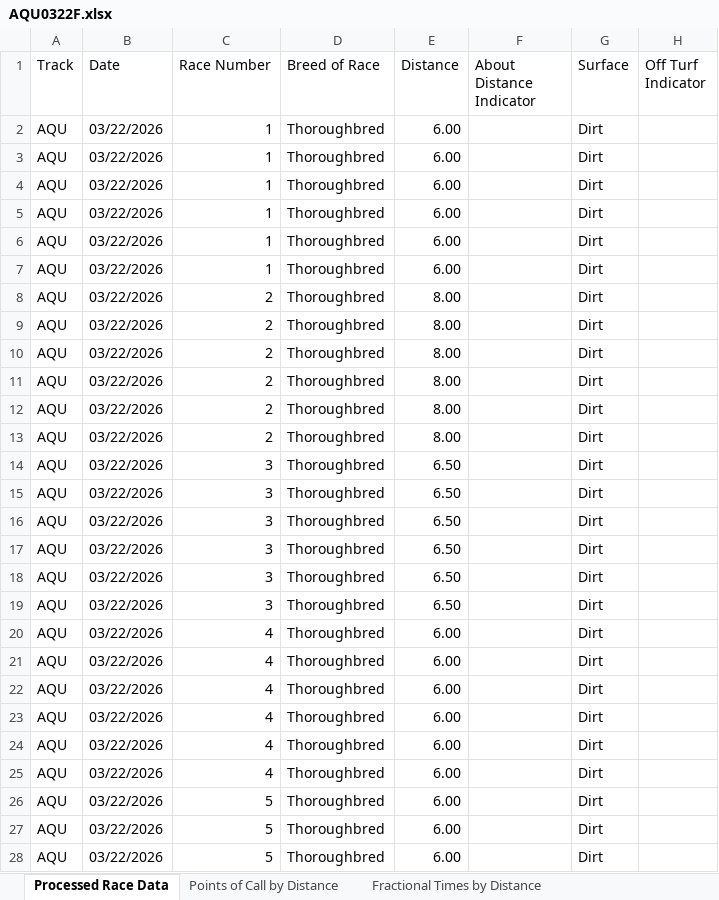
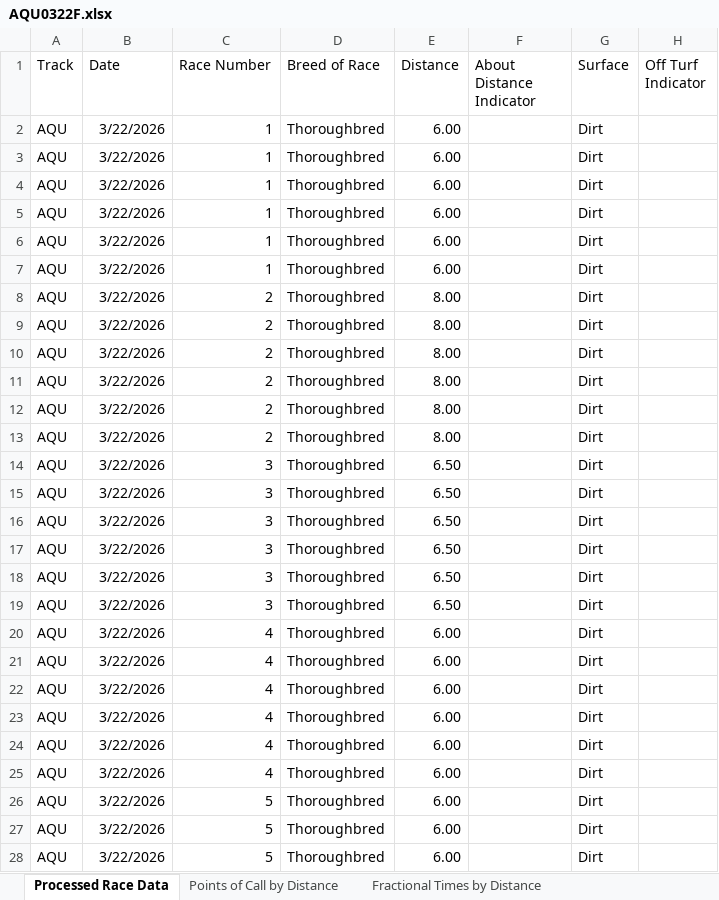
Before and after one commit to Torbeck/HTR_RaceCharts_Converter, an Excel workbook: sample_data/sample_output/AQU0322F.xlsx, sheet Processed Race Data, drawn as a sheet; only a part is shown; values as stored, in another font and other column widths than the file's, no borders; table styles not drawn; the diff covers the shown part only; the diff names each change by its address in the sheet, - before the commit and + after, or states it on an @@ line.

```diff
--- a/sample_data/sample_output/AQU0322F.xlsx (sheet Processed Race Data)
+++ b/sample_data/sample_output/AQU0322F.xlsx (sheet Processed Race Data)
-B2:B28 (Date): 03/22/2026
+B2:B28 (Date): 3/22/2026
```
Also changed, not shown: 27 edited cells elsewhere in this sheet, sample_data/sample_output/OP0322F_customized.xlsx, sample_data/sample_output/TAM0318F.xlsx, 8 other files.
